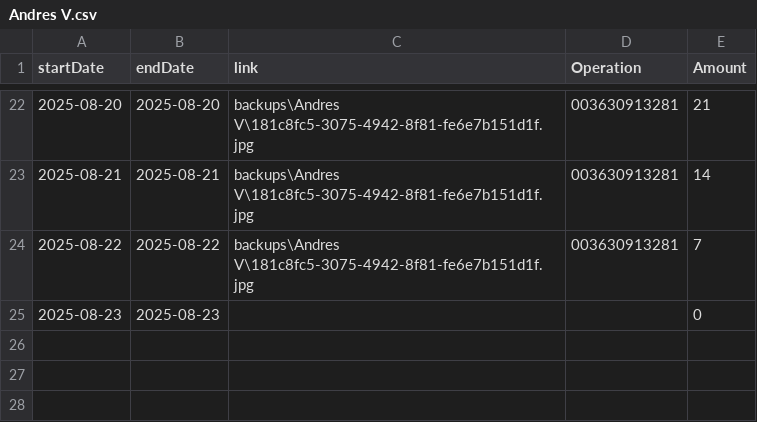
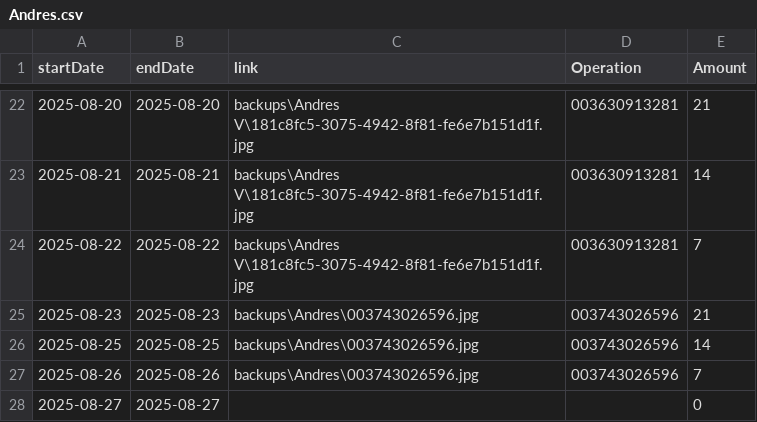
Before and after one commit to TheFenixfx/barbertrack, a CSV file: barbers/Andres.csv (was barbers/Andres V.csv), drawn as a sheet; only a part is shown, gaps mark what is left out.

```diff
--- a/barbers/Andres V.csv
+++ b/barbers/Andres.csv
@@ -24,2 +24,5 @@ startDate,endDate,link,Operation,Amount
 2025-08-22,2025-08-22,backups\Andres V\181c8fc5-3075-4942-8f81-fe6e7b151d1f.jpg,003630913281,7
-2025-08-23,2025-08-23,,,0
+2025-08-23,2025-08-23,backups\Andres\003743026596.jpg,003743026596,21
+2025-08-25,2025-08-25,backups\Andres\003743026596.jpg,003743026596,14
+2025-08-26,2025-08-26,backups\Andres\003743026596.jpg,003743026596,7
+2025-08-27,2025-08-27," ",,0
```
Also changed, not shown: barbers/Alejandro.csv, barbers/David.csv, 4 other files.
